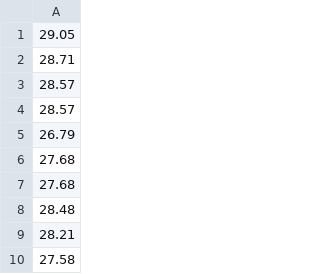
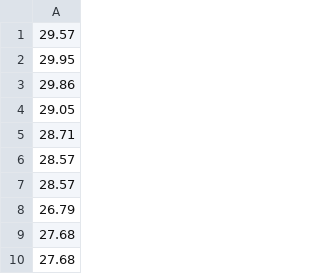
Before and after one commit to timdelarboulas/sidechain-development, a CSV file: racine/ressources/csv/mmi_price.csv, drawn as a sheet; only a part is shown; the shorter side is filled out with more unchanged rows.

```diff
--- a/racine/ressources/csv/mmi_price.csv
+++ b/racine/ressources/csv/mmi_price.csv
@@ -1 +1,4 @@
+29.57
+29.95
+29.86
 29.05
```
Also changed, not shown: back/mmi/mmi_data.csv, racine/ressources/csv/mmi_date.csv, 7 other files.
